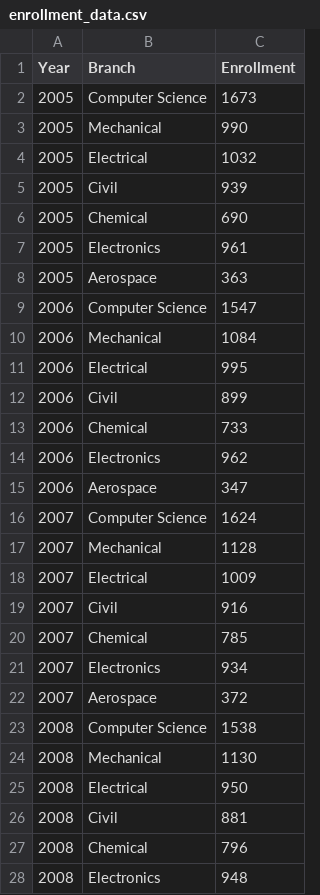
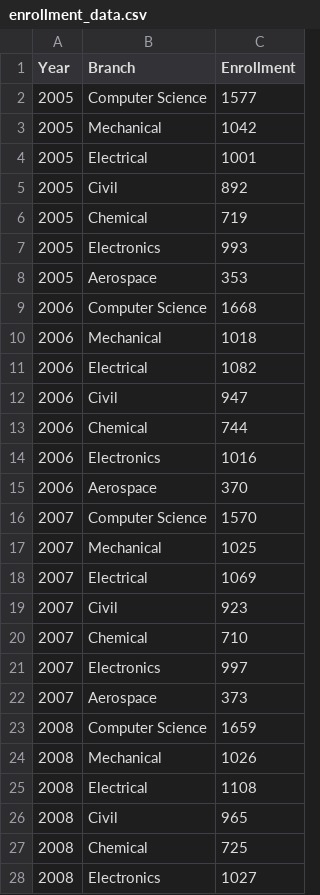
Before and after one commit to Darshan-Acharya/sic_pu_june25, a CSV file: enrollment_data.csv, drawn as a sheet; only a part is shown; the diff covers the shown part only.

```diff
--- a/enrollment_data.csv
+++ b/enrollment_data.csv
@@ -1,28 +1,28 @@
 Year,Branch,Enrollment
-2005,Computer Science,1673
-2005,Mechanical,990
-2005,Electrical,1032
-2005,Civil,939
-2005,Chemical,690
-2005,Electronics,961
-2005,Aerospace,363
-2006,Computer Science,1547
-2006,Mechanical,1084
-2006,Electrical,995
-2006,Civil,899
-2006,Chemical,733
-2006,Electronics,962
-2006,Aerospace,347
-2007,Computer Science,1624
-2007,Mechanical,1128
-2007,Electrical,1009
-2007,Civil,916
-2007,Chemical,785
-2007,Electronics,934
-2007,Aerospace,372
-2008,Computer Science,1538
-2008,Mechanical,1130
-2008,Electrical,950
-2008,Civil,881
-2008,Chemical,796
-2008,Electronics,948
+2005,Computer Science,1577
+2005,Mechanical,1042
+2005,Electrical,1001
+2005,Civil,892
+2005,Chemical,719
+2005,Electronics,993
+2005,Aerospace,353
+2006,Computer Science,1668
+2006,Mechanical,1018
+2006,Electrical,1082
+2006,Civil,947
+2006,Chemical,744
+2006,Electronics,1016
+2006,Aerospace,370
+2007,Computer Science,1570
+2007,Mechanical,1025
+2007,Electrical,1069
+2007,Civil,923
+2007,Chemical,710
+2007,Electronics,997
+2007,Aerospace,373
+2008,Computer Science,1659
+2008,Mechanical,1026
+2008,Electrical,1108
+2008,Civil,965
+2008,Chemical,725
+2008,Electronics,1027
```
Also changed, not shown: 113 edited cells elsewhere in this file, 2 other files.
